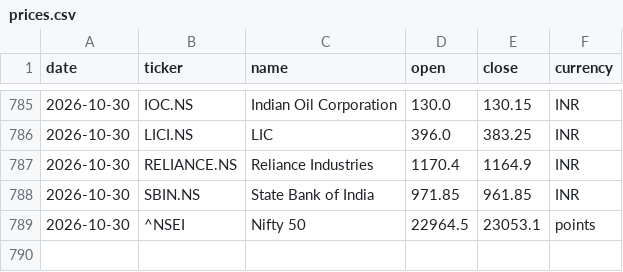
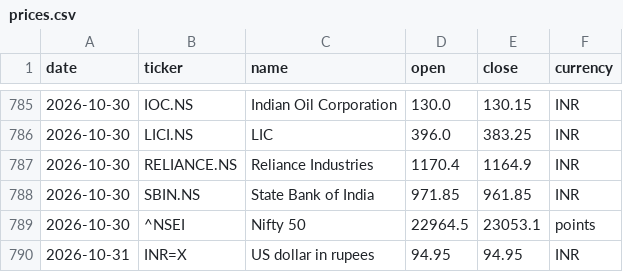
Before and after one commit to samarthkalani0-lab/Stock-Charter, a CSV file: data/prices.csv, drawn as a sheet; only a part is shown, gaps mark what is left out; the diff names each change by its address in the sheet, - before the commit and + after, or states it on an @@ line.

```diff
--- a/data/prices.csv
+++ b/data/prices.csv
+row 790: 2026-10-31 | INR=X | US dollar in rupees | 94.95 | 94.95 | INR
```
